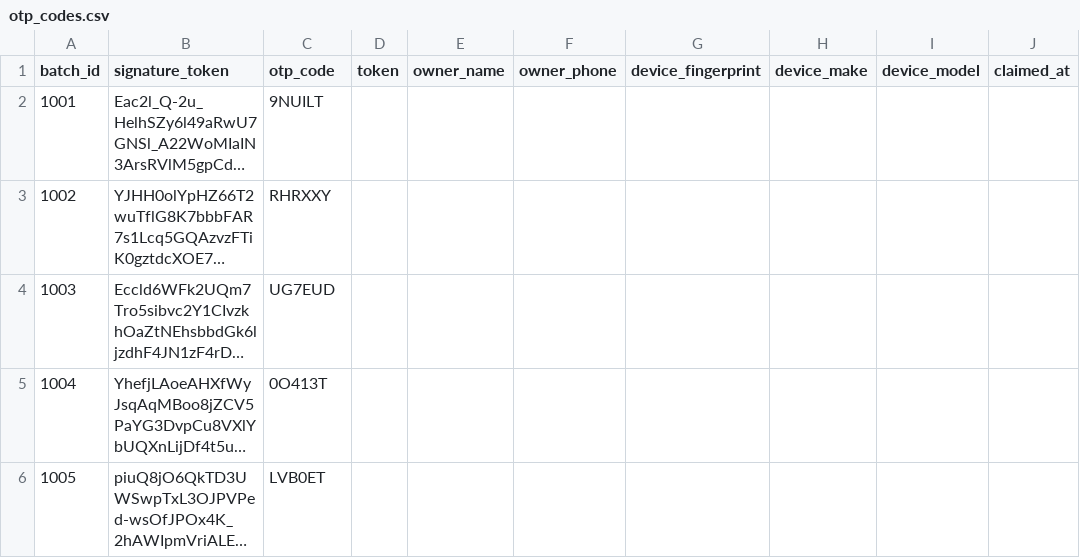
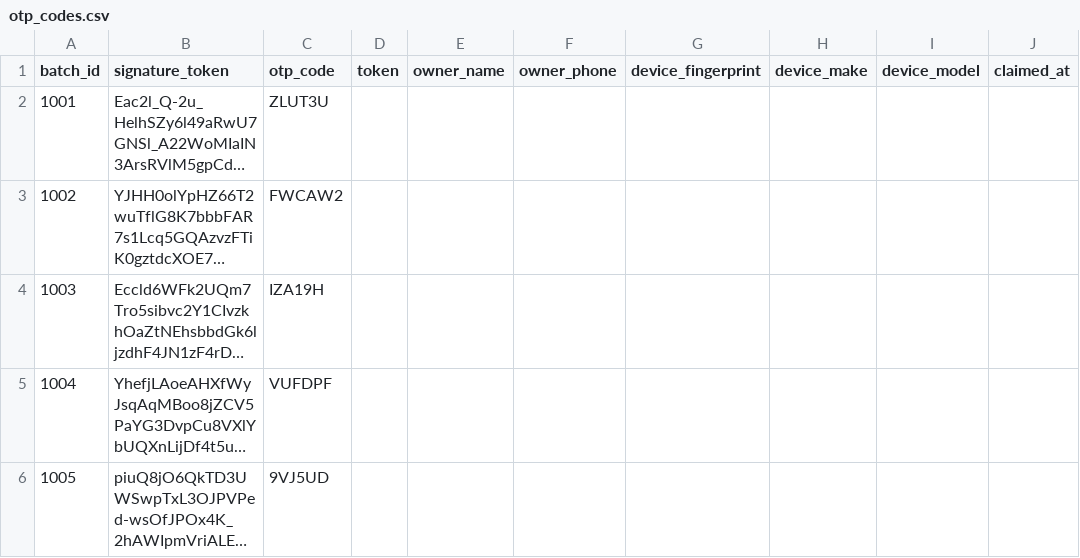
Before and after one commit to Team-Reput/QR-code-counterfeiting, a CSV file: project/otp_codes.csv, drawn as a sheet; long unchanged cells end in …; the diff names each change by its address in the sheet, - before the commit and + after, or states it on an @@ line.

```diff
--- a/project/otp_codes.csv
+++ b/project/otp_codes.csv
-C2 (otp_code): 9NUILT
+C2 (otp_code): ZLUT3U
-C3 (otp_code): RHRXXY
+C3 (otp_code): FWCAW2
-C4 (otp_code): UG7EUD
+C4 (otp_code): IZA19H
-C5 (otp_code): 0O413T
+C5 (otp_code): VUFDPF
-C6 (otp_code): LVB0ET
+C6 (otp_code): 9VJ5UD
```
Also changed, not shown: 1 other file.
